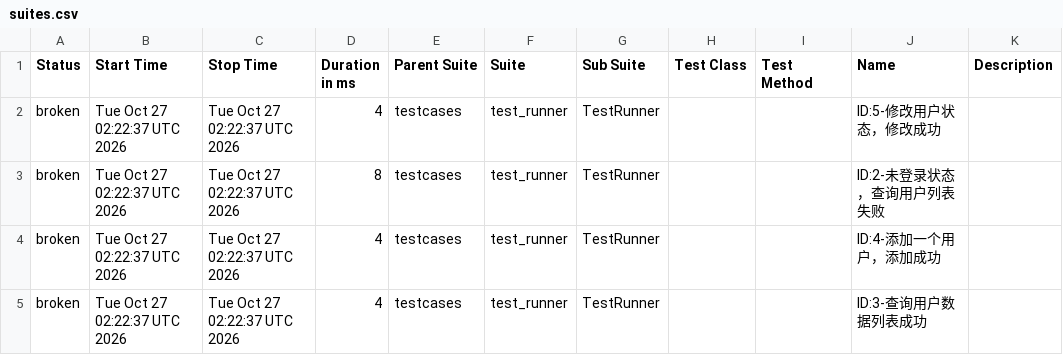
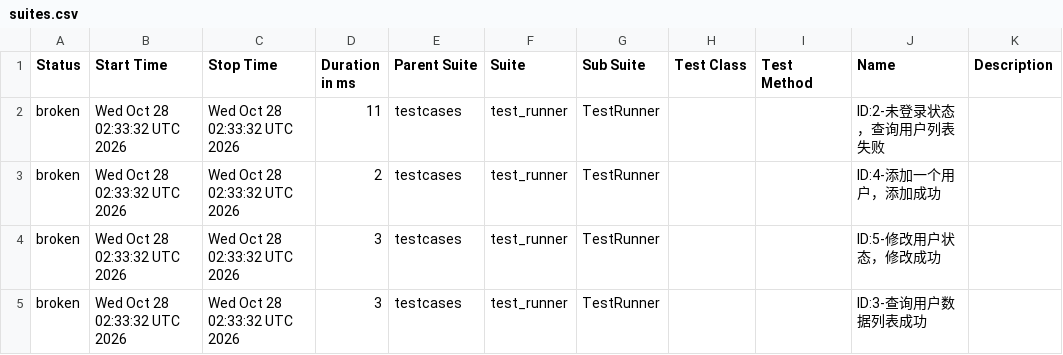
Before and after one commit to tingyu-test/pytest-api-automation, a CSV file: data/suites.csv, drawn as a sheet.

```diff
--- a/data/suites.csv
+++ b/data/suites.csv
@@ -1,5 +1,5 @@
 "Status","Start Time","Stop Time","Duration in ms","Parent Suite","Suite","Sub Suite","Test Class","Test Method","Name","Description"
-"broken","Tue Oct 27 02:22:37 UTC 2026","Tue Oct 27 02:22:37 UTC 2026","4","testcases","test_runner","TestRunner","","","ID:5-修改用户状态，修改成功",""
-"broken","Tue Oct 27 02:22:37 UTC 2026","Tue Oct 27 02:22:37 UTC 2026","8","testcases","test_runner","TestRunner","","","ID:2-未登录状态，查询用户列表失败",""
-"broken","Tue Oct 27 02:22:37 UTC 2026","Tue Oct 27 02:22:37 UTC 2026","4","testcases","test_runner","TestRunner","","","ID:4-添加一个用户，添加成功",""
-"broken","Tue Oct 27 02:22:37 UTC 2026","Tue Oct 27 02:22:37 UTC 2026","4","testcases","test_runner","TestRunner","","","ID:3-查询用户数据列表成功",""
+"broken","Wed Oct 28 02:33:32 UTC 2026","Wed Oct 28 02:33:32 UTC 2026","11","testcases","test_runner","TestRunner","","","ID:2-未登录状态，查询用户列表失败",""
+"broken","Wed Oct 28 02:33:32 UTC 2026","Wed Oct 28 02:33:32 UTC 2026","2","testcases","test_runner","TestRunner","","","ID:4-添加一个用户，添加成功",""
+"broken","Wed Oct 28 02:33:32 UTC 2026","Wed Oct 28 02:33:32 UTC 2026","3","testcases","test_runner","TestRunner","","","ID:5-修改用户状态，修改成功",""
+"broken","Wed Oct 28 02:33:32 UTC 2026","Wed Oct 28 02:33:32 UTC 2026","3","testcases","test_runner","TestRunner","","","ID:3-查询用户数据列表成功",""
```
Also changed, not shown: data/behaviors.csv, 27 other files.
